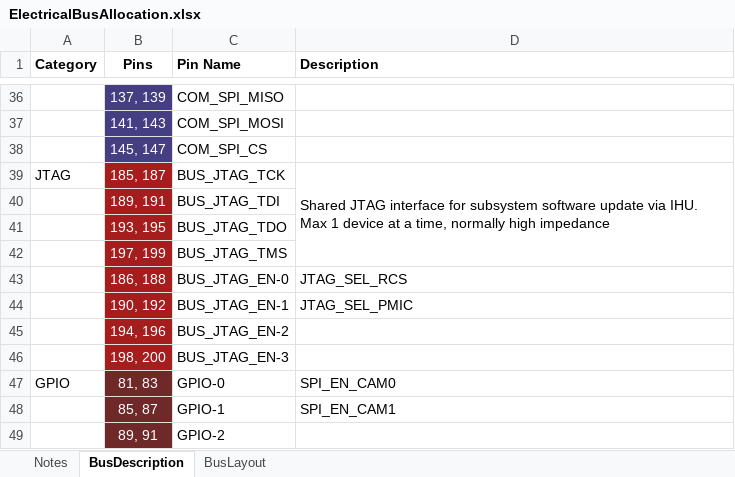
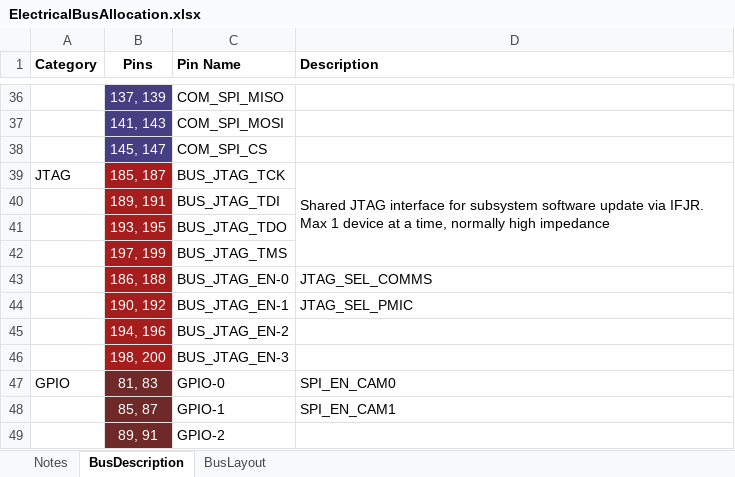
Before and after one commit to CougsInSpace/CougSat1-Hardware, an Excel workbook: CougSat1-Backplane/Documentation/Native/ElectricalBusAllocation.xlsx, sheet BusDescription, drawn as a sheet; only a part is shown, gaps mark what is left out; values as stored, in another font and other column widths than the file's, no borders; the diff names each change by its address in the sheet, - before the commit and + after, or states it on an @@ line.

Commit message:
Wrote Backplane Design Document

```diff
--- a/CougSat1-Backplane/Documentation/Native/ElectricalBusAllocation.xlsx (sheet BusDescription)
+++ b/CougSat1-Backplane/Documentation/Native/ElectricalBusAllocation.xlsx (sheet BusDescription)
-D39 (Description): …update via IHU. Max 1…
+D39 (Description): …update via IFJR. Max 1…
-D43 (Description): JTAG_SEL_RCS
+D43 (Description): JTAG_SEL_COMMS
```
Also changed, not shown: sheet BusLayout, 5 other files.
